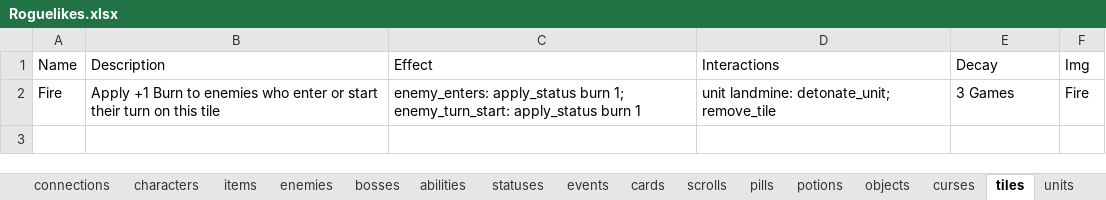
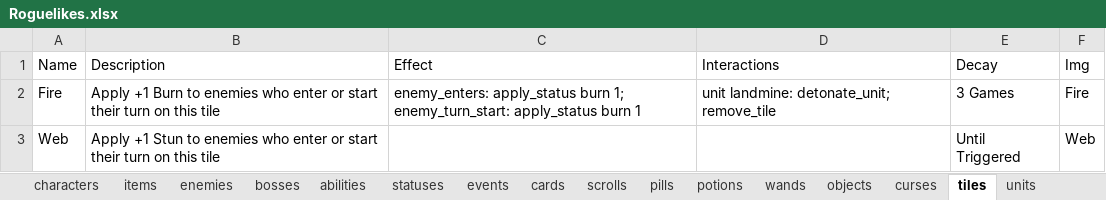
Before and after one commit to batsling/Roguelike-like, an Excel workbook: tools/Roguelikes.xlsx, sheet tiles, drawn as a sheet; values as stored, in another font and other column widths than the file's, no borders; table styles not drawn; the diff names each change by its address in the sheet, - before the commit and + after, or states it on an @@ line.

```diff
--- a/tools/Roguelikes.xlsx (sheet tiles)
+++ b/tools/Roguelikes.xlsx (sheet tiles)
+sheet tab: wands
+row 3: Web | Apply +1 Stun to enemies who enter or start their turn on this tile |  |  | Until Triggered | Web
```
Also changed, not shown: sheet chart, sheet statuses, sheet items, sheet scrolls.
